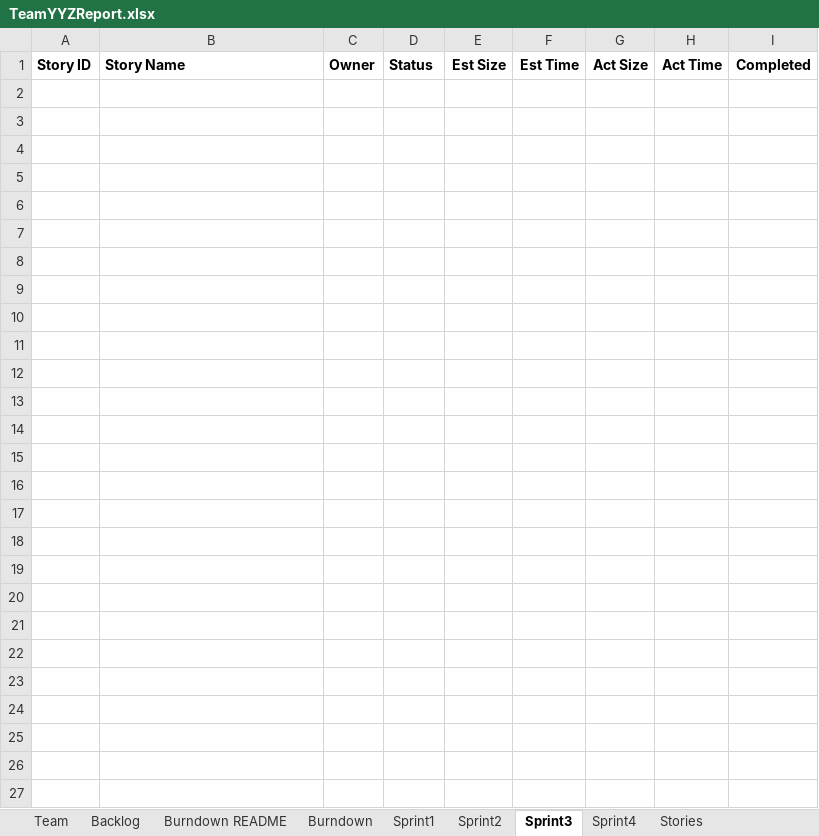
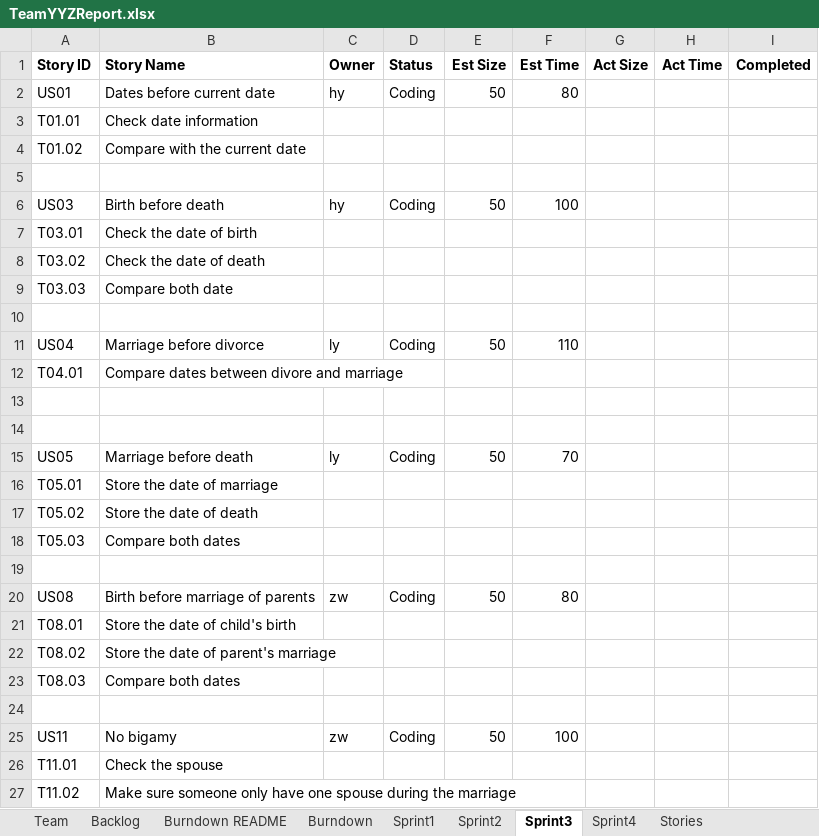
Before and after one commit to Lianghai-Yang/CS555-Agille-Methods, an Excel workbook: TeamYYZReport.xlsx, sheet Sprint3, drawn as a sheet; values as stored, in another font and other column widths than the file's, no borders; the diff names each change by its address in the sheet, - before the commit and + after, or states it on an @@ line.

Commit message:
Update TeamYYZReport.xlsx
update sprint3

```diff
--- a/TeamYYZReport.xlsx (sheet Sprint3)
+++ b/TeamYYZReport.xlsx (sheet Sprint3)
+row 2: US01 | Dates before current date | hy | Coding | 50 | 80
+row 3: T01.01 | Check date information
+row 4: T01.02 | Compare with the current date
+row 5: (empty)
+row 6: US03 | Birth before death | hy | Coding | 50 | 100
+row 7: T03.01 | Check the date of birth
+row 8: T03.02 | Check the date of death
+row 9: T03.03 | Compare both date
+row 10: (empty)
+row 11: US04 | Marriage before divorce | ly | Coding | 50 | 110
+row 12: T04.01 | Compare dates between divore and marriage
+row 13: (empty)
+row 14: (empty)
+row 15: US05 | Marriage before death | ly | Coding | 50 | 70
+row 16: T05.01 | Store the date of marriage
+row 17: T05.02 | Store the date of death
+row 18: T05.03 | Compare both dates
+row 19: (empty)
+row 20: US08 | Birth before marriage of parents | zw | Coding | 50 | 80
+row 21: T08.01 | Store the date of child's birth
+row 22: T08.02 | Store the date of parent's marriage
+row 23: T08.03 | Compare both dates
+row 24: (empty)
+row 25: US11 | No bigamy | zw | Coding | 50 | 100
+row 26: T11.01 | Check the spouse
+row 27: T11.02 | Make sure someone only have one spouse during the marriage
```
Also changed, not shown: sheet Backlog, sheet Sprint2, sheet Burndown, charts or pictures.
